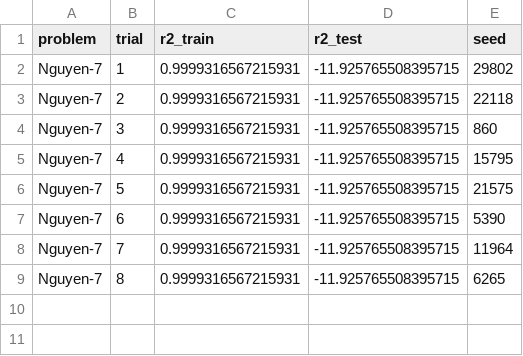
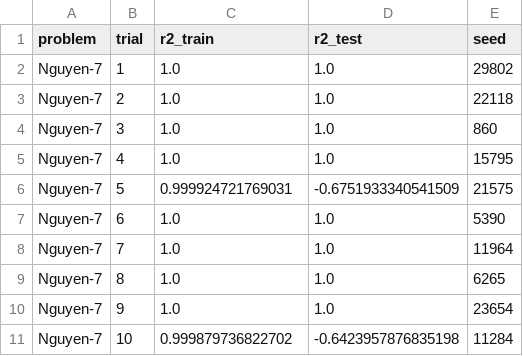
Before and after one commit to cpml-au/Flex, a CSV file: bench/results/Nguyen-7.csv, drawn as a sheet.

```diff
--- a/bench/results/Nguyen-7.csv
+++ b/bench/results/Nguyen-7.csv
@@ -1,9 +1,11 @@
 problem;trial;r2_train;r2_test;seed
-Nguyen-7;1;0.9999316567215931;-11.925765508395715;29802
-Nguyen-7;2;0.9999316567215931;-11.925765508395715;22118
-Nguyen-7;3;0.9999316567215931;-11.925765508395715;860
-Nguyen-7;4;0.9999316567215931;-11.925765508395715;15795
-Nguyen-7;5;0.9999316567215931;-11.925765508395715;21575
-Nguyen-7;6;0.9999316567215931;-11.925765508395715;5390
-Nguyen-7;7;0.9999316567215931;-11.925765508395715;11964
-Nguyen-7;8;0.9999316567215931;-11.925765508395715;6265
+Nguyen-7;1;1.0;1.0;29802
+Nguyen-7;2;1.0;1.0;22118
+Nguyen-7;3;1.0;1.0;860
+Nguyen-7;4;1.0;1.0;15795
+Nguyen-7;5;0.999924721769031;-0.6751933340541509;21575
+Nguyen-7;6;1.0;1.0;5390
+Nguyen-7;7;1.0;1.0;11964
+Nguyen-7;8;1.0;1.0;6265
+Nguyen-7;9;1.0;1.0;23654
+Nguyen-7;10;0.999879736822702;-0.6423957876835198;11284
```
Also changed, not shown: bench/results/Nguyen-10.csv, bench/results/Nguyen-3.csv, 13 other files.
